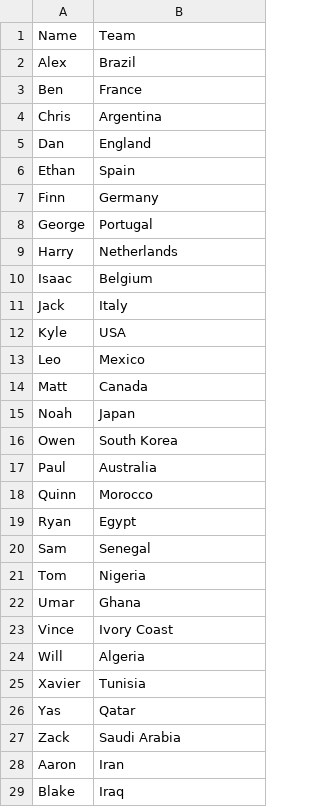
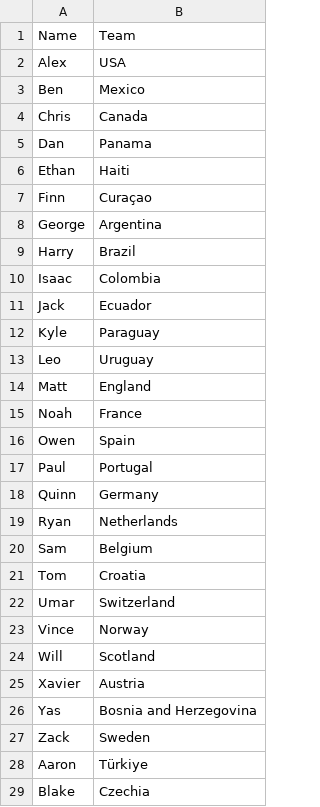
Before and after one commit to jkeown123/Stratford-Haven-WC-Sweepstake, a CSV file: sweepstake.csv, drawn as a sheet; only a part is shown; the diff covers the shown part only.

Commit message:
Update sweepstake.csv

```diff
--- a/sweepstake.csv
+++ b/sweepstake.csv
@@ -1,29 +1,29 @@
 Name,Team
-Alex,Brazil
-Ben,France
-Chris,Argentina
-Dan,England
-Ethan,Spain
-Finn,Germany
-George,Portugal
-Harry,Netherlands
-Isaac,Belgium
-Jack,Italy
-Kyle,USA
-Leo,Mexico
-Matt,Canada
-Noah,Japan
-Owen,South Korea
-Paul,Australia
-Quinn,Morocco
-Ryan,Egypt
-Sam,Senegal
-Tom,Nigeria
-Umar,Ghana
-Vince,Ivory Coast
-Will,Algeria
-Xavier,Tunisia
-Yas,Qatar
-Zack,Saudi Arabia
-Aaron,Iran
-Blake,Iraq
+Alex,USA
+Ben,Mexico
+Chris,Canada
+Dan,Panama
+Ethan,Haiti
+Finn,Curaçao
+George,Argentina
+Harry,Brazil
+Isaac,Colombia
+Jack,Ecuador
+Kyle,Paraguay
+Leo,Uruguay
+Matt,England
+Noah,France
+Owen,Spain
+Paul,Portugal
+Quinn,Germany
+Ryan,Netherlands
+Sam,Belgium
+Tom,Croatia
+Umar,Switzerland
+Vince,Norway
+Will,Scotland
+Xavier,Austria
+Yas,Bosnia and Herzegovina
+Zack,Sweden
+Aaron,Türkiye
+Blake,Czechia
```
Also changed, not shown: 20 edited cells elsewhere in this file.
